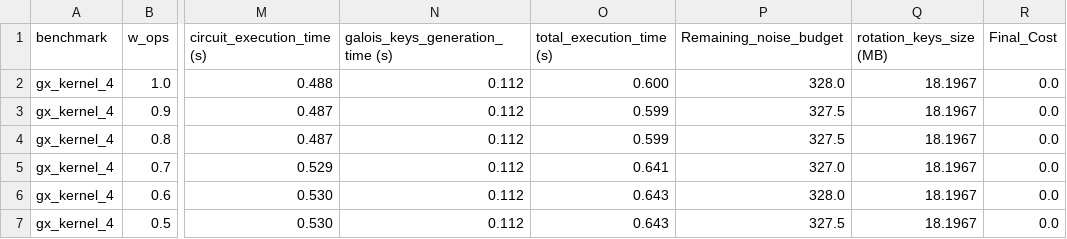
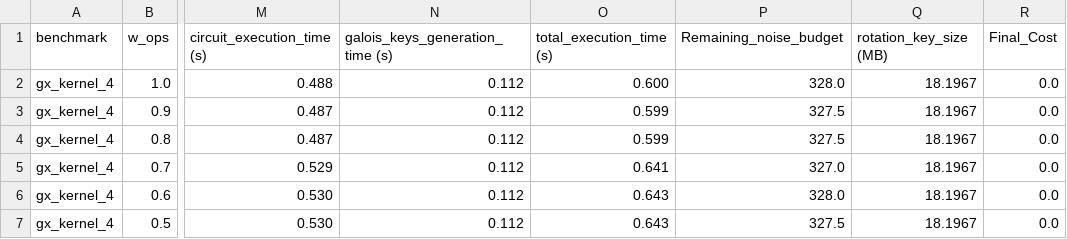
Before and after one commit to mokraneimed/CHEHAB, a CSV file: separated_rotations.csv, drawn as a sheet; only a part is shown, gaps mark what is left out; the diff names each change by its address in the sheet, - before the commit and + after, or states it on an @@ line.

```diff
--- a/separated_rotations.csv
+++ b/separated_rotations.csv
-Q1: rotation_keys_size (MB)
+Q1: rotation_key_size (MB)
```
Also changed, not shown: pareto_2_full_train.csv, pareto_keys_10.csv.
